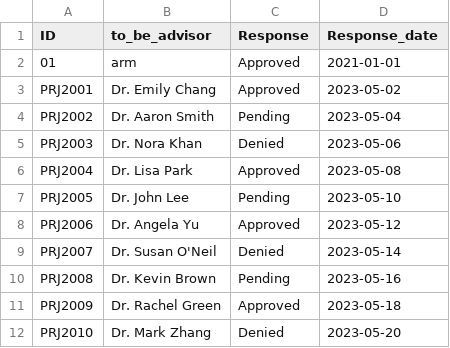
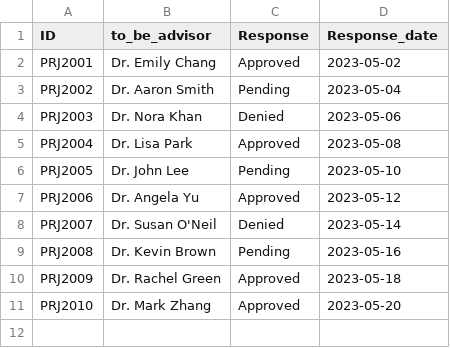
Before and after one commit to Skiffet/final_project, a CSV file: advisor_pending.csv, drawn as a sheet.

```diff
--- a/advisor_pending.csv
+++ b/advisor_pending.csv
@@ -1,3 +1,2 @@
 ID,to_be_advisor,Response,Response_date
-01, arm, Approved, 2021-01-01
 PRJ2001,Dr. Emily Chang,Approved,2023-05-02
@@ -11,2 +10,2 @@ PRJ2008,Dr. Kevin Brown,Pending,2023-05-16
 PRJ2009,Dr. Rachel Green,Approved,2023-05-18
-PRJ2010,Dr. Mark Zhang,Denied,2023-05-20
+PRJ2010,Dr. Mark Zhang,Approved,2023-05-20
```
Also changed, not shown: login.csv, member_pending.csv, 4 other files.
